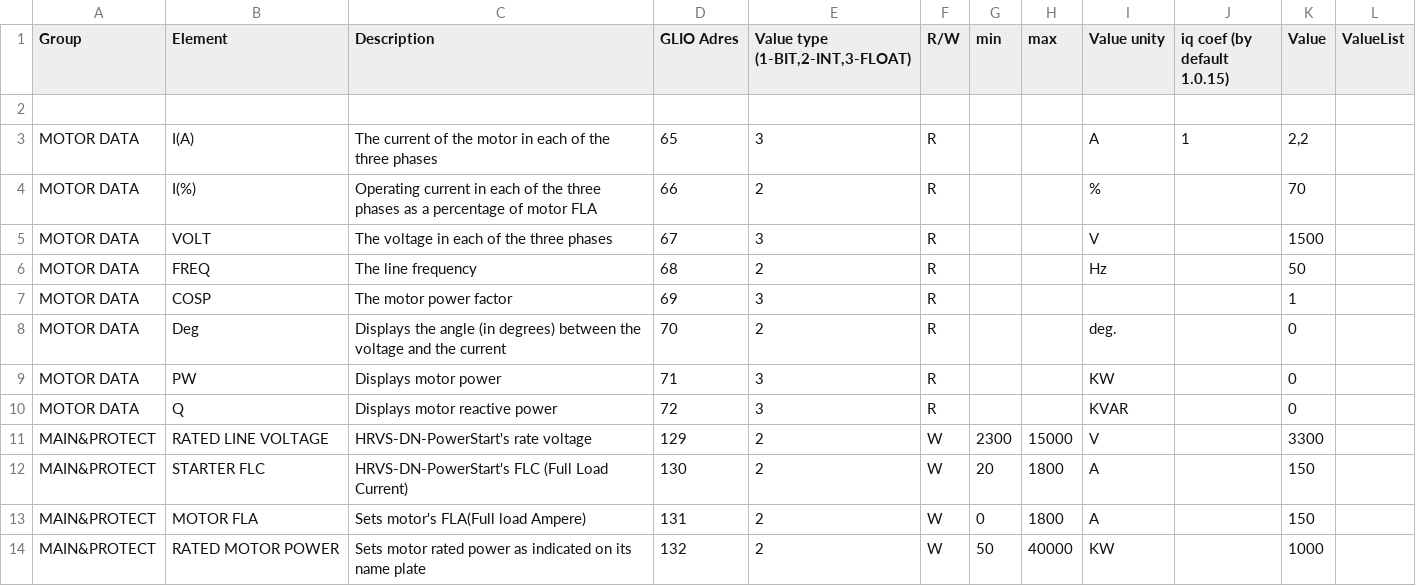
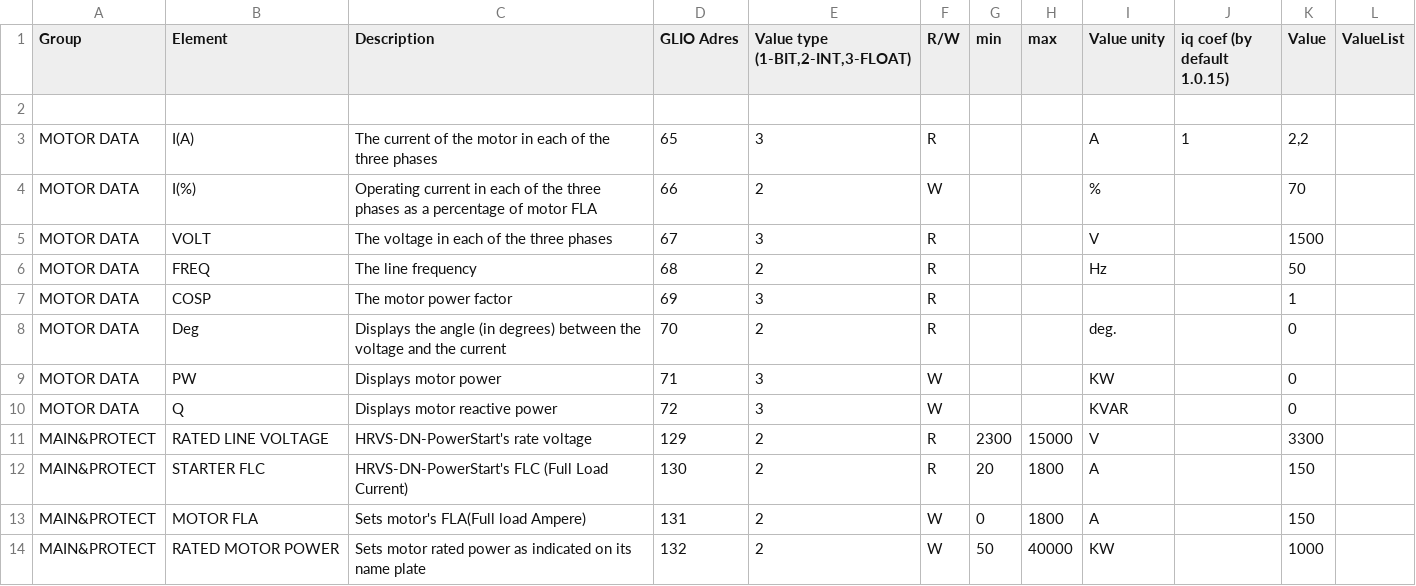
Before and after one commit to AShvabskij/unicon_core, a CSV file: MiddleLayer/parameters_1.csv, drawn as a sheet; only a part is shown.

Commit message:
API for set param value

```diff
--- a/MiddleLayer/parameters_1.csv
+++ b/MiddleLayer/parameters_1.csv
@@ -3,3 +3,3 @@ Group;Element;Description;GLIO Adres;Value type (1-BIT,2-INT,3-FLOAT);R/W;min;ma
 MOTOR DATA;I(A);The current of the motor in each of the three phases;65;3;R;;;A;1;2,2;
-MOTOR DATA;I(%);Operating current in each of the three phases as a percentage of motor FLA;66;2;R;;;%;;70;
+MOTOR DATA;I(%);Operating current in each of the three phases as a percentage of motor FLA;66;2;W;;;%;;70;
 MOTOR DATA;VOLT;The voltage in each of the three phases;67;3;R;;;V;;1500;
@@ -8,6 +8,6 @@ MOTOR DATA;COSP;The motor power factor;69;3;R;;;;;1;
 MOTOR DATA;Deg;Displays the angle (in degrees) between the voltage and the current;70;2;R;;;deg.;;0;
-MOTOR DATA;PW;Displays motor power;71;3;R;;;KW;;0;
-MOTOR DATA;Q;Displays motor reactive power;72;3;R;;;KVAR;;0;
-MAIN&PROTECT;RATED LINE VOLTAGE;HRVS-DN-PowerStart's rate voltage;129;2;W;2300;15000;V;;3300;
-MAIN&PROTECT;STARTER FLC;HRVS-DN-PowerStart's FLC (Full Load Current);130;2;W;20;1800;A;;150;
+MOTOR DATA;PW;Displays motor power;71;3;W;;;KW;;0;
+MOTOR DATA;Q;Displays motor reactive power;72;3;W;;;KVAR;;0;
+MAIN&PROTECT;RATED LINE VOLTAGE;HRVS-DN-PowerStart's rate voltage;129;2;R;2300;15000;V;;3300;
+MAIN&PROTECT;STARTER FLC;HRVS-DN-PowerStart's FLC (Full Load Current);130;2;R;20;1800;A;;150;
 MAIN&PROTECT;MOTOR FLA;Sets motor's FLA(Full load Ampere);131;2;W;0;1800;A;;150;
```
Also changed, not shown: 10 other files.
